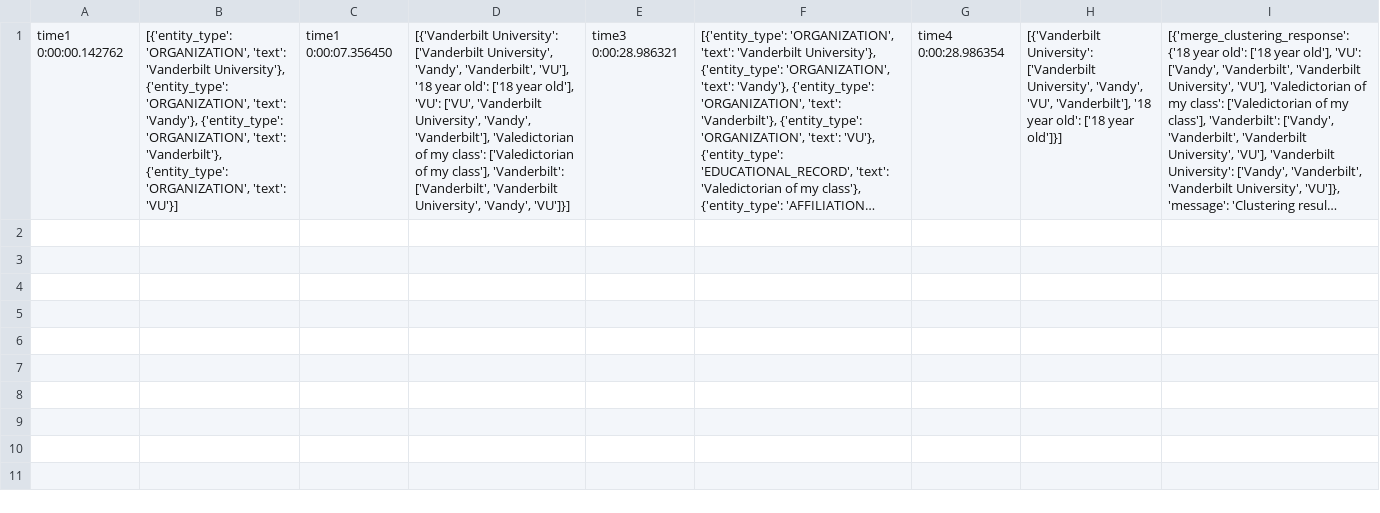
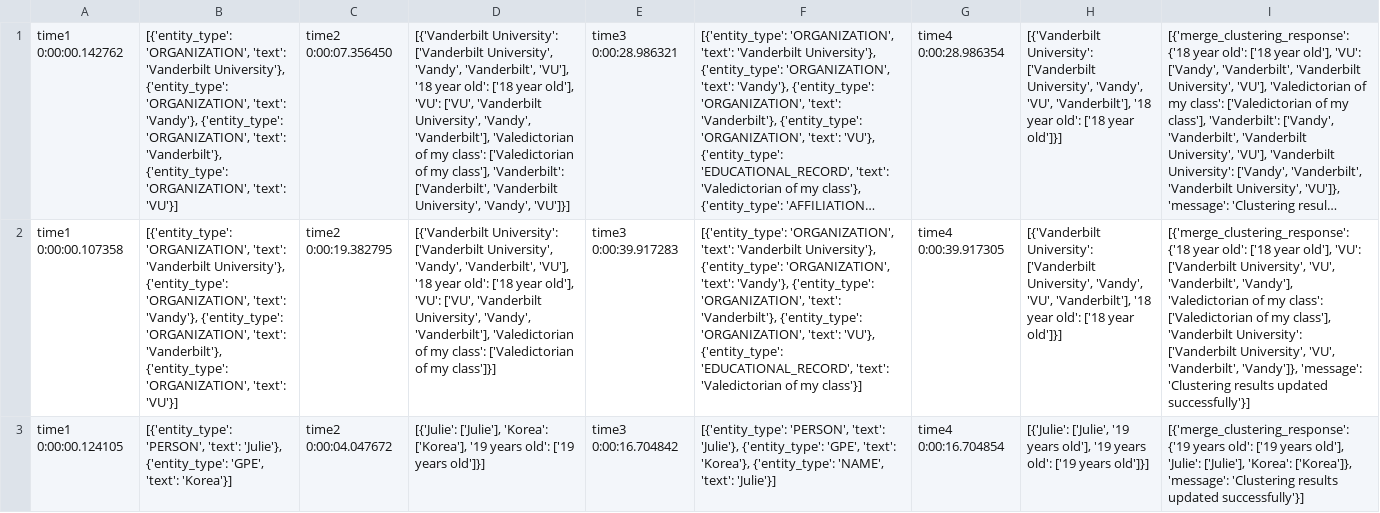
Before and after one commit to jigglypuff96/Rescriber_backend, a CSV file: record.csv, drawn as a sheet; long unchanged cells end in …; the diff names each change by its address in the sheet, - before the commit and + after, or states it on an @@ line.

```diff
--- a/record.csv
+++ b/record.csv
-C1: time1 0:00:07.356450
+C1: time2 0:00:07.356450
+row 2: time1 0:00:00.107358 | [{'entity_type': 'ORGANIZATION', 'text': 'Vanderbilt University'}, {'entity_type': 'ORGANIZATION', 'text': 'Vandy'}, {'entity_type': 'ORGANIZATION', 'text': 'Vanderbilt'}, {'entity_type': 'ORGANIZATION', 'text': 'VU'}] | time2 0:00:19.382795 | [{'Vanderbilt University': ['Vanderbilt University', 'Vandy', 'Vanderbilt', 'VU'], '18 year old': ['18 year old'], 'VU': ['VU', 'Vanderbilt University', 'Vandy', 'Vanderbilt'], 'Valedictorian of my class': ['Valedictorian of my class']}] | time3 0:00:39.917283 | [{'entity_type': 'ORGANIZATION', 'text': 'Vanderbilt University'}, {'entity_type': 'ORGANIZATION', 'text': 'Vandy'}, {'entity_type': 'ORGANIZATION', 'text': 'Vanderbilt'}, {'entity_type': 'ORGANIZATION', 'text': 'VU'}, {'entity_type': 'EDUCATIONAL_RECORD', 'text': 'Valedictorian of my class'}] | time4 0:00:39.917305 | [{'Vanderbilt University': ['Vanderbilt University', 'Vandy', 'VU', 'Vanderbilt'], '18 year old': ['18 year old']}] | [{'merge_clustering_response': {'18 year old': ['18 year old'], 'VU': ['Vanderbilt University', 'VU', 'Vanderbilt', 'Vandy'], 'Valedictorian of my class': ['Valedictorian of my class'], 'Vanderbilt University': ['Vanderbilt University', 'VU', 'Vanderbilt', 'Vandy']}, 'message': 'Clustering results updated successfully'}]
+row 3: time1 0:00:00.124105 | [{'entity_type': 'PERSON', 'text': 'Julie'}, {'entity_type': 'GPE', 'text': 'Korea'}] | time2 0:00:04.047672 | [{'Julie': ['Julie'], 'Korea': ['Korea'], '19 years old': ['19 years old']}] | time3 0:00:16.704842 | [{'entity_type': 'PERSON', 'text': 'Julie'}, {'entity_type': 'GPE', 'text': 'Korea'}, {'entity_type': 'NAME', 'text': 'Julie'}] | time4 0:00:16.704854 | [{'Julie': ['Julie', '19 years old'], '19 years old': ['19 years old']}] | [{'merge_clustering_response': {'19 years old': ['19 years old'], 'Julie': ['Julie'], 'Korea': ['Korea']}, 'message': 'Clustering results updated successfully'}]
```
Also changed, not shown: 2 other files.
